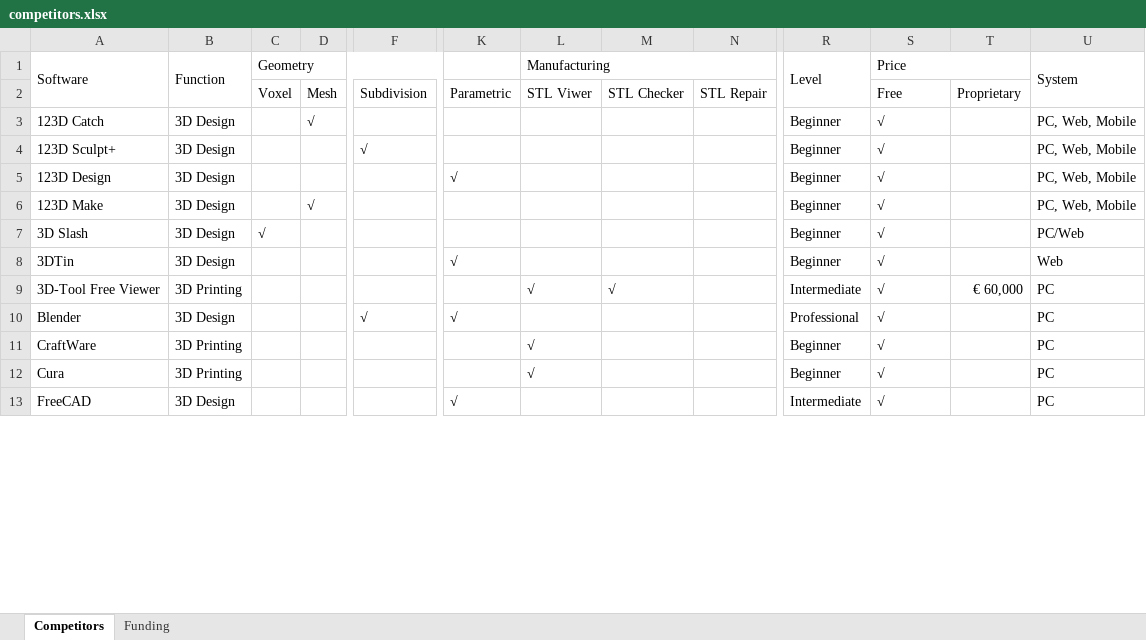
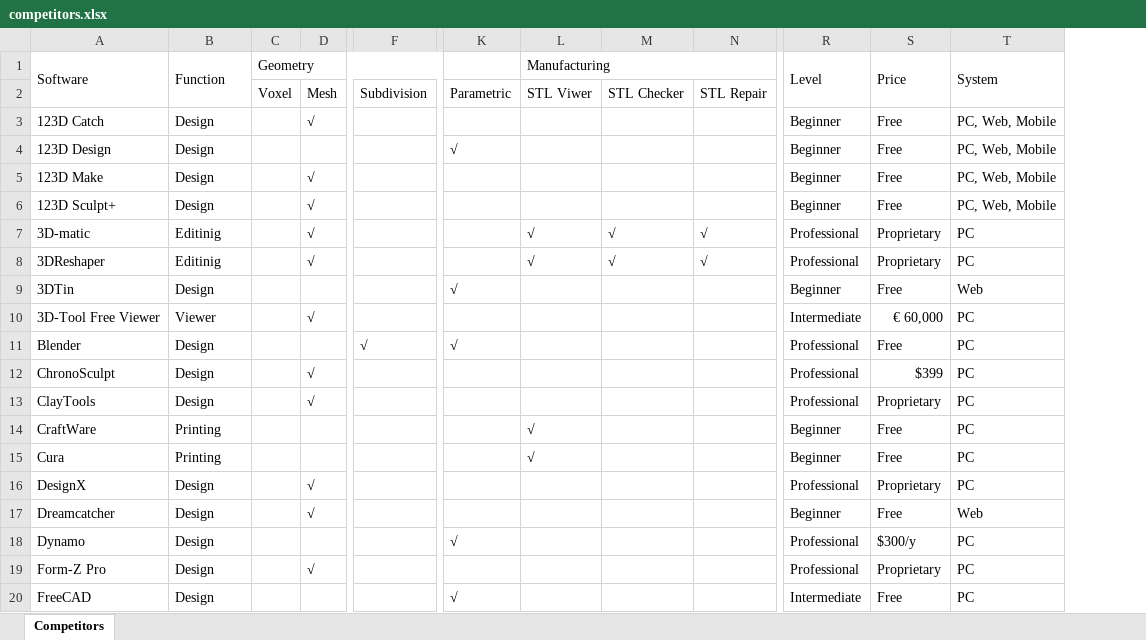
Before and after one commit to dongzgh/visplayer, an Excel workbook: docs/products/competitors.xlsx, sheet Competitors, drawn as a sheet; only a part is shown, gaps mark what is left out; values as stored, in another font and other column widths than the file's, no cell formats; removed rows and columns are numbered as before the commit, all else as after; rows hold the shown columns only; the diff covers the shown part only; the diff names each change by its address in the sheet, - before the commit and + after, or states it on an @@ line.

Commit message:
Revised 3dtools.xlsx Revised competitors.xlsx

```diff
--- a/docs/products/competitors.xlsx (sheet Competitors)
+++ b/docs/products/competitors.xlsx (sheet Competitors)
-sheet tab: Funding
-column D, rows 2-3: Mesh | √; row 6: √
+column D, rows 2-5: Mesh | √ |  | √; row 10: √
-column T, row 2: Proprietary; row 9: € 60,000
-S1:T1 merged
+S1:S2 merged
-S2 (Price): Free
+S2 (Price): (empty)
-B3 (Function): 3D Design
+B3 (Function): Design
-S3 (Price): √
+S3 (Price): Free
-row 4: 123D Sculpt+ | 3D Design |  |  | √ |  |  |  |  | Beginner | √ |  | PC, Web, Mobile
-B4:B5 (Function): 3D Design
+B4:B5 (Function): Design
-S4:S5 (Price): √
+S4:S5 (Price): Free
-row 7: 3D Slash | 3D Design | √ |  |  |  |  |  |  | Beginner | √ |  | PC/Web
+row 6: 123D Sculpt+ | Design |  | √ |  |  |  |  |  | Beginner | Free | PC, Web, Mobile
+row 7: 3D-matic | Editinig |  | √ |  |  | √ | √ | √ | Professional | Proprietary | PC
+row 8: 3DReshaper | Editinig |  | √ |  |  | √ | √ | √ | Professional | Proprietary | PC
-B9 (Function): 3D Design
+B9 (Function): Design
-S9 (Price): √
+S9 (Price): Free
-B10 (Function): 3D Printing
+B10 (Function): Viewer
-L10 (Manufacturing): √
+L10 (Manufacturing): (empty)
-M10: √
+M10: (empty)
-S10 (Price): √
+S10 (Price): € 60,000
-B11 (Function): 3D Design
+B11 (Function): Design
-S11 (Price): √
+S11 (Price): Free
+row 12: ChronoSculpt | Design |  | √ |  |  |  |  |  | Professional | $399 | PC
+row 13: ClayTools | Design |  | √ |  |  |  |  |  | Professional | Proprietary | PC
-B14:B15 (Function): 3D Printing
+B14:B15 (Function): Printing
-S14:S15 (Price): √
+S14:S15 (Price): Free
+row 16: DesignX | Design |  | √ |  |  |  |  |  | Professional | Proprietary | PC
+row 17: Dreamcatcher | Design |  | √ |  |  |  |  |  | Beginner | Free | Web
+row 18: Dynamo | Design |  |  |  | √ |  |  |  | Professional | $300/y | PC
+row 19: Form-Z Pro | Design |  | √ |  |  |  |  |  | Professional | Proprietary | PC
-B20 (Function): 3D Design
+B20 (Function): Design
-S20 (Price): √
+S20 (Price): Free
```
Also changed, not shown: 17 added rows, 1 removed row and 32 edited cells elsewhere in this sheet, cell formats, docs/products/3dtools.xlsx.
